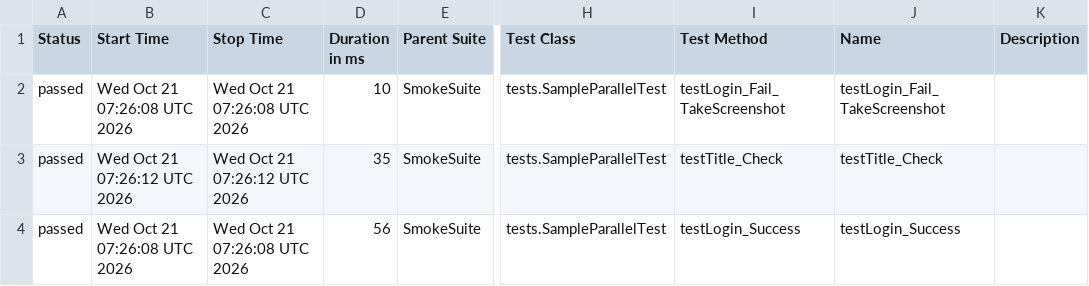
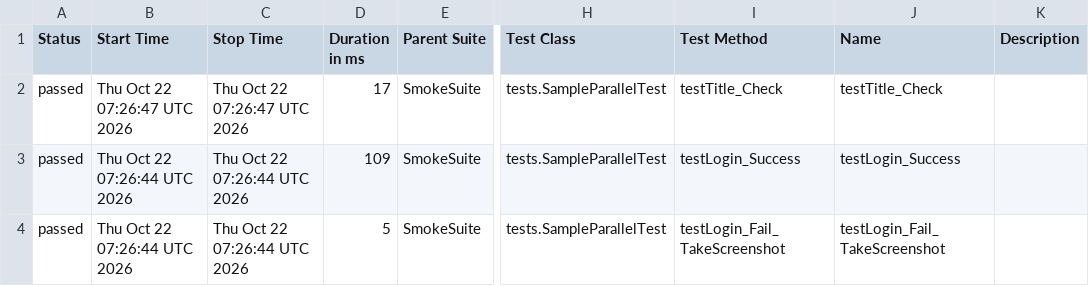
Before and after one commit to phuonghoang123456/lab11THEEND, a CSV file: data/suites.csv, drawn as a sheet; only a part is shown, gaps mark what is left out; the diff names each change by its address in the sheet, - before the commit and + after, or states it on an @@ line.

```diff
--- a/data/suites.csv
+++ b/data/suites.csv
-B2 (Start Time): Wed Oct 21 07:26:08 UTC 2026
+B2 (Start Time): Thu Oct 22 07:26:47 UTC 2026
-C2 (Stop Time): Wed Oct 21 07:26:08 UTC 2026
+C2 (Stop Time): Thu Oct 22 07:26:47 UTC 2026
-D2 (Duration in ms): 10
+D2 (Duration in ms): 17
-I2 (Test Method): testLogin_Fail_TakeScreenshot
+I2 (Test Method): testTitle_Check
-J2 (Name): testLogin_Fail_TakeScreenshot
+J2 (Name): testTitle_Check
-B3 (Start Time): Wed Oct 21 07:26:12 UTC 2026
+B3 (Start Time): Thu Oct 22 07:26:44 UTC 2026
-C3 (Stop Time): Wed Oct 21 07:26:12 UTC 2026
+C3 (Stop Time): Thu Oct 22 07:26:44 UTC 2026
-D3 (Duration in ms): 35
+D3 (Duration in ms): 109
-I3 (Test Method): testTitle_Check
+I3 (Test Method): testLogin_Success
-J3 (Name): testTitle_Check
+J3 (Name): testLogin_Success
-B4 (Start Time): Wed Oct 21 07:26:08 UTC 2026
+B4 (Start Time): Thu Oct 22 07:26:44 UTC 2026
-C4 (Stop Time): Wed Oct 21 07:26:08 UTC 2026
+C4 (Stop Time): Thu Oct 22 07:26:44 UTC 2026
-D4 (Duration in ms): 56
+D4 (Duration in ms): 5
-I4 (Test Method): testLogin_Success
+I4 (Test Method): testLogin_Fail_TakeScreenshot
-J4 (Name): testLogin_Success
+J4 (Name): testLogin_Fail_TakeScreenshot
```
Also changed, not shown: 27 other files.
